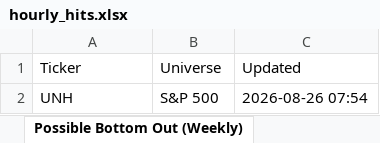
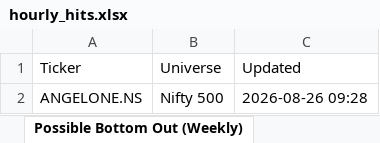
Before and after one commit to guddu1221/stock-scanner, an Excel workbook: public/data/hourly_hits.xlsx, sheet Possible Bottom Out (Weekly), drawn as a sheet; values as stored, in another font and other column widths than the file's, no borders; removed rows and columns are numbered as before the commit, all else as after; the diff names each change by its address in the sheet, - before the commit and + after, or states it on an @@ line.

```diff
--- a/public/data/hourly_hits.xlsx (sheet Possible Bottom Out (Weekly))
+++ b/public/data/hourly_hits.xlsx (sheet Possible Bottom Out (Weekly))
-row 2: UNH | S&P 500 | 2026-08-26 07:54
+row 2: ANGELONE.NS | Nifty 500 | 2026-08-26 09:28
```
Also changed, not shown: sheet All_Hits, sheet Rathod Bullish, sheet BullBhai Bullish Momentum, sheet Momentum Scan, sheet Option Sell (Chirag), sheet Dual BB 15min Bearish, 4 more sheets, 2 other files.
